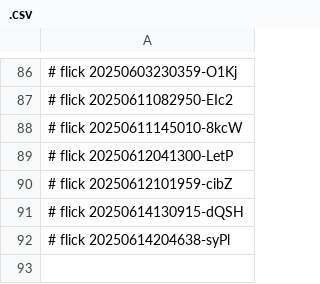
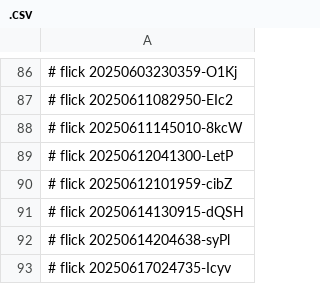
Before and after one commit to abikesa/ubuntu-dev, a CSV file: caffe/.csv, drawn as a sheet; only a part is shown, gaps mark what is left out.

Commit message:
caffe/.csv

```diff
--- a/caffe/.csv
+++ b/caffe/.csv
@@ -92 +92,2 @@
 # flick 20250614204638-syPl
+# flick 20250617024735-Icyv
```
